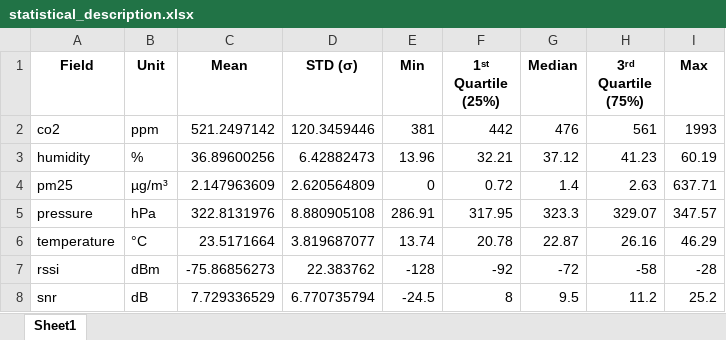
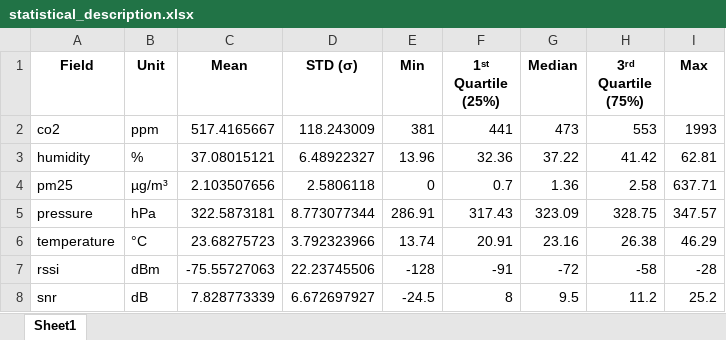
Before and after one commit to nahshonmokua/LoRaWAN-Indoor-PathLoss-Dataset-IEEEACCESS, an Excel workbook: statistical_description.xlsx, sheet Sheet1, drawn as a sheet; only a part is shown; values as stored, in another font and other column widths than the file's, no borders; the diff covers the shown part only; the diff names each change by its address in the sheet, - before the commit and + after, or states it on an @@ line.

```diff
--- a/statistical_description.xlsx (sheet Sheet1)
+++ b/statistical_description.xlsx (sheet Sheet1)
-C2 (Mean): 521.2497142
+C2 (Mean): 517.4165667
-D2 (STD (σ)): 120.3459446
+D2 (STD (σ)): 118.243009
-F2 (1ˢᵗ Quartile (25%)): 442
+F2 (1ˢᵗ Quartile (25%)): 441
-G2 (Median): 476
+G2 (Median): 473
-H2 (3ʳᵈ Quartile (75%)): 561
+H2 (3ʳᵈ Quartile (75%)): 553
-C3 (Mean): 36.89600256
+C3 (Mean): 37.08015121
-D3 (STD (σ)): 6.42882473
+D3 (STD (σ)): 6.48922327
-F3 (1ˢᵗ Quartile (25%)): 32.21
+F3 (1ˢᵗ Quartile (25%)): 32.36
-G3 (Median): 37.12
+G3 (Median): 37.22
-H3 (3ʳᵈ Quartile (75%)): 41.23
+H3 (3ʳᵈ Quartile (75%)): 41.42
-I3 (Max): 60.19
+I3 (Max): 62.81
-C4 (Mean): 2.147963609
+C4 (Mean): 2.103507656
-D4 (STD (σ)): 2.620564809
+D4 (STD (σ)): 2.5806118
-F4 (1ˢᵗ Quartile (25%)): 0.72
+F4 (1ˢᵗ Quartile (25%)): 0.7
-G4 (Median): 1.4
+G4 (Median): 1.36
-H4 (3ʳᵈ Quartile (75%)): 2.63
+H4 (3ʳᵈ Quartile (75%)): 2.58
-C5 (Mean): 322.8131976
+C5 (Mean): 322.5873181
-D5 (STD (σ)): 8.880905108
+D5 (STD (σ)): 8.773077344
-F5 (1ˢᵗ Quartile (25%)): 317.95
+F5 (1ˢᵗ Quartile (25%)): 317.43
-G5 (Median): 323.3
+G5 (Median): 323.09
-H5 (3ʳᵈ Quartile (75%)): 329.07
+H5 (3ʳᵈ Quartile (75%)): 328.75
-C6 (Mean): 23.5171664
+C6 (Mean): 23.68275723
-D6 (STD (σ)): 3.819687077
+D6 (STD (σ)): 3.792323966
-F6 (1ˢᵗ Quartile (25%)): 20.78
+F6 (1ˢᵗ Quartile (25%)): 20.91
-G6 (Median): 22.87
+G6 (Median): 23.16
-H6 (3ʳᵈ Quartile (75%)): 26.16
+H6 (3ʳᵈ Quartile (75%)): 26.38
-C7 (Mean): -75.86856273
+C7 (Mean): -75.55727063
-D7 (STD (σ)): 22.383762
+D7 (STD (σ)): 22.23745506
-F7 (1ˢᵗ Quartile (25%)): -92
+F7 (1ˢᵗ Quartile (25%)): -91
-C8 (Mean): 7.729336529
+C8 (Mean): 7.828773339
-D8 (STD (σ)): 6.770735794
+D8 (STD (σ)): 6.672697927
```
Also changed, not shown: 25 edited cells elsewhere in this sheet, 5 other files.
